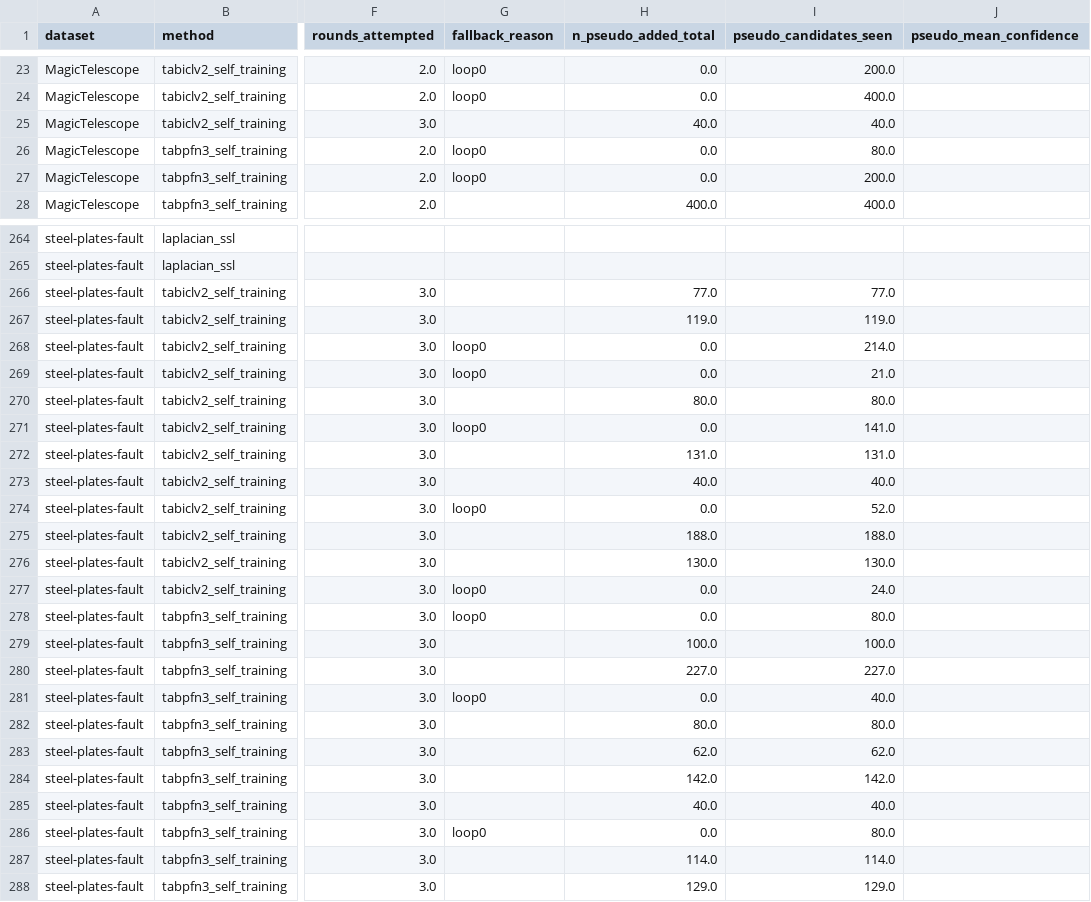
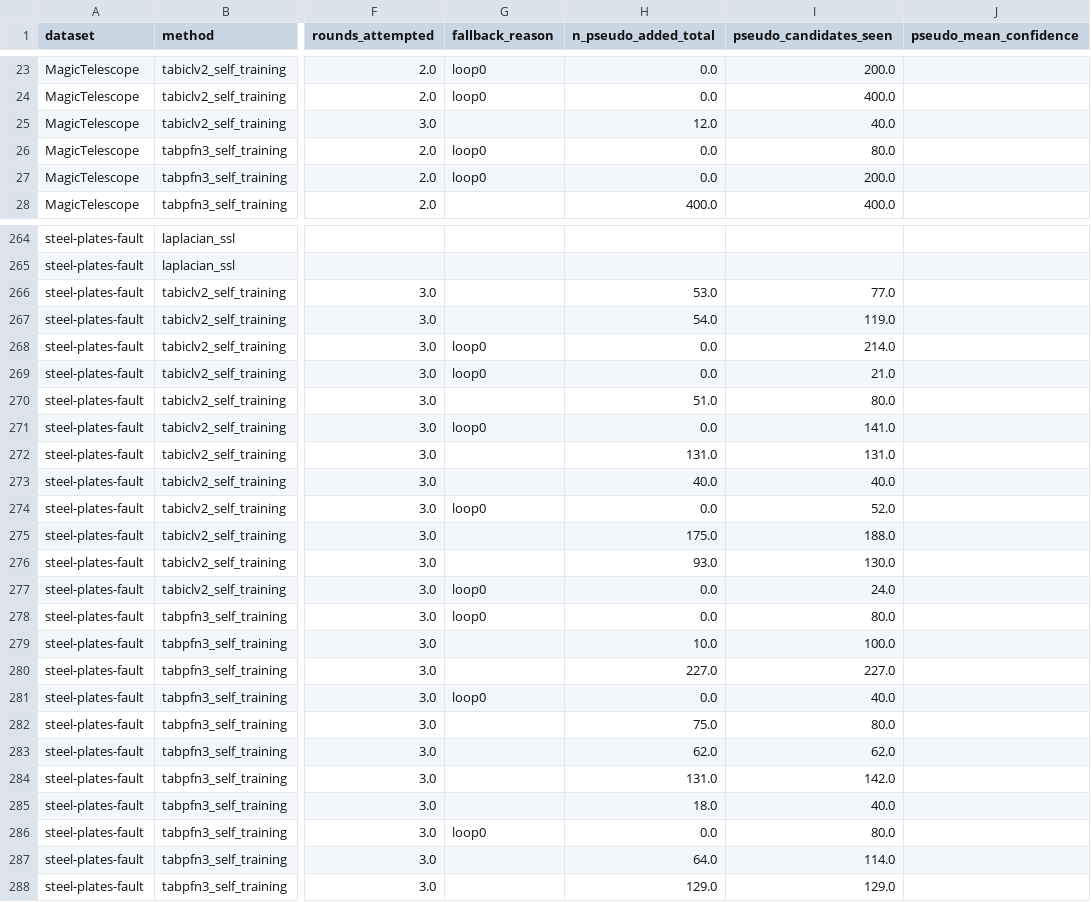
Before and after one commit to dansuissa/tabular-foundation-ssl, a CSV file: results/reports/main_report/tables/focused_ssl/phase_c_run_diagnostics.csv, drawn as a sheet; only a part is shown, gaps mark what is left out; the diff covers the shown part only; the diff names each change by its address in the sheet, - before the commit and + after, or states it on an @@ line.

```diff
--- a/results/reports/main_report/tables/focused_ssl/phase_c_run_diagnostics.csv
+++ b/results/reports/main_report/tables/focused_ssl/phase_c_run_diagnostics.csv
-H25 (n_pseudo_added_total): 40.0
+H25 (n_pseudo_added_total): 12.0
-H266 (n_pseudo_added_total): 77.0
+H266 (n_pseudo_added_total): 53.0
-H267 (n_pseudo_added_total): 119.0
+H267 (n_pseudo_added_total): 54.0
-H270 (n_pseudo_added_total): 80.0
+H270 (n_pseudo_added_total): 51.0
-H275 (n_pseudo_added_total): 188.0
+H275 (n_pseudo_added_total): 175.0
-H276 (n_pseudo_added_total): 130.0
+H276 (n_pseudo_added_total): 93.0
-H279 (n_pseudo_added_total): 100.0
+H279 (n_pseudo_added_total): 10.0
-H282 (n_pseudo_added_total): 80.0
+H282 (n_pseudo_added_total): 75.0
-H284 (n_pseudo_added_total): 142.0
+H284 (n_pseudo_added_total): 131.0
-H285 (n_pseudo_added_total): 40.0
+H285 (n_pseudo_added_total): 18.0
-H287 (n_pseudo_added_total): 114.0
+H287 (n_pseudo_added_total): 64.0
```
Also changed, not shown: 9 edited cells elsewhere in this file, results/reports/main_report/tables/focused_ssl/method_diagnostic_summary.csv, 3 other files.
